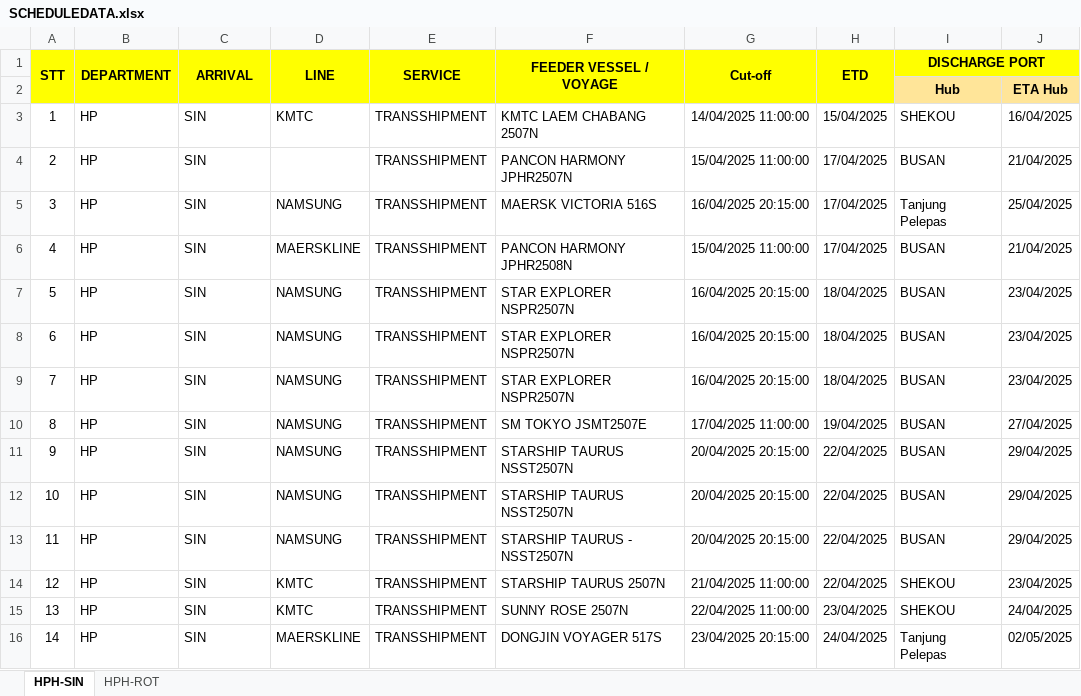
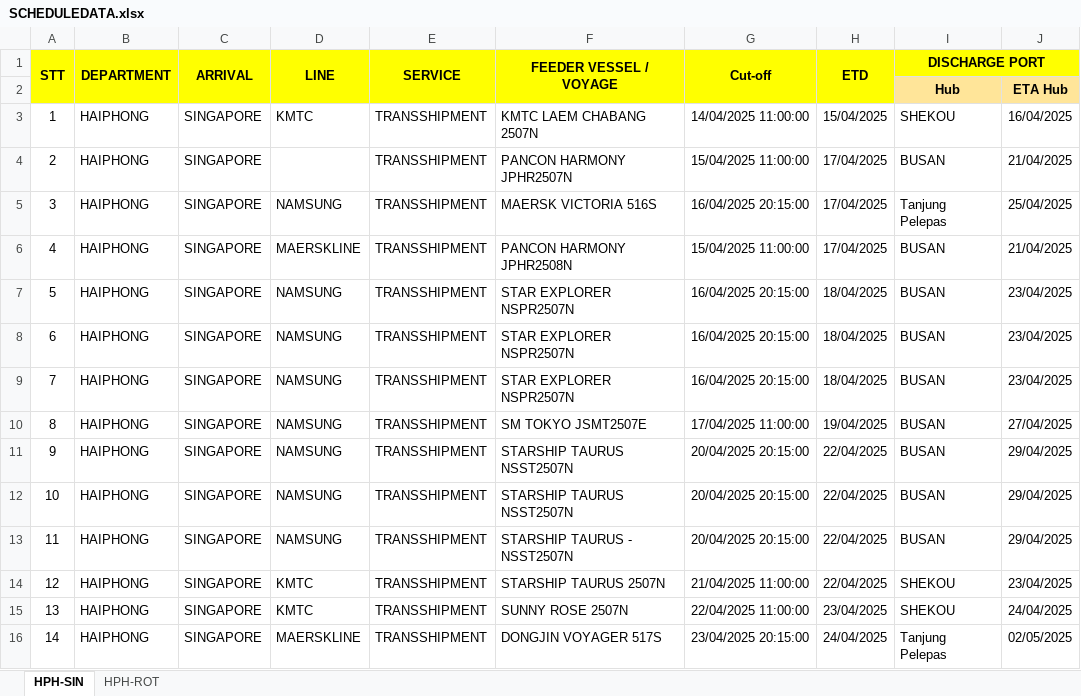
Before and after one commit to hieussob/Logistic_Website, an Excel workbook: Logistic_Website/wwwroot/Excel/SCHEDULEDATA.xlsx, sheet HPH-SIN, drawn as a sheet; only a part is shown; values as stored, in another font and other column widths than the file's, no borders; charts and pictures not drawn; the diff covers the shown part only; the diff names each change by its address in the sheet, - before the commit and + after, or states it on an @@ line.

```diff
--- a/Logistic_Website/wwwroot/Excel/SCHEDULEDATA.xlsx (sheet HPH-SIN)
+++ b/Logistic_Website/wwwroot/Excel/SCHEDULEDATA.xlsx (sheet HPH-SIN)
-B3:B16 (DEPARTMENT): HP
+B3:B16 (DEPARTMENT): HAIPHONG
-C3:C16 (ARRIVAL): SIN
+C3:C16 (ARRIVAL): SINGAPORE
```
Also changed, not shown: 70 edited cells elsewhere in this sheet, charts or pictures, 13 other files.
